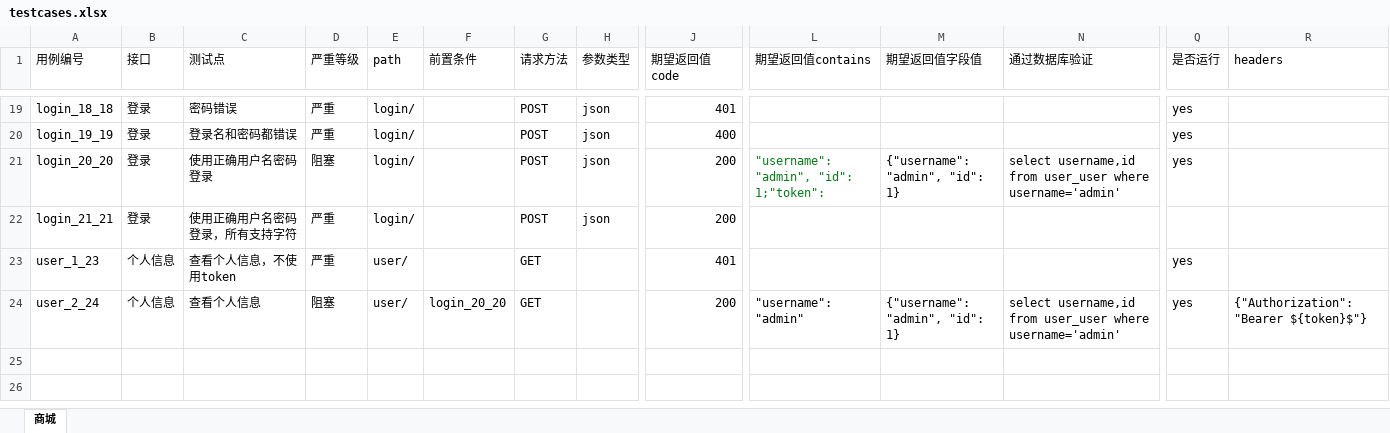
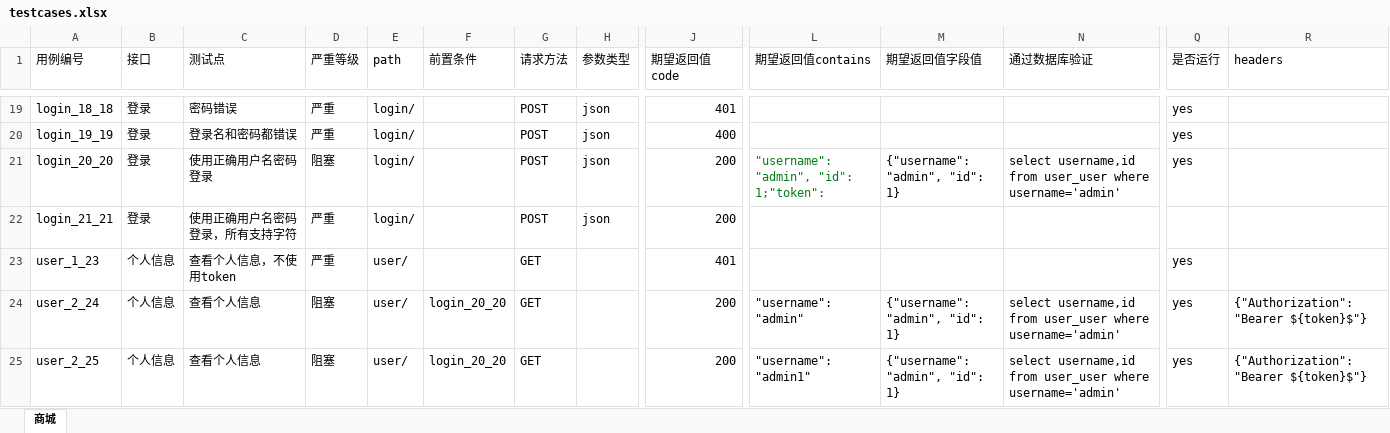
Before and after one commit to snowlts/TaotaoInfAutomation, an Excel workbook: data/testcases.xlsx, sheet 商城, drawn as a sheet; only a part is shown, gaps mark what is left out; values as stored, in another font and other column widths than the file's, no borders; rows hold the shown columns only; the diff names each change by its address in the sheet, - before the commit and + after, or states it on an @@ line.

```diff
--- a/data/testcases.xlsx (sheet 商城)
+++ b/data/testcases.xlsx (sheet 商城)
+row 25: user_2_25 | 个人信息 | 查看个人信息 | 阻塞 | user/ | login_20_20 | GET |  | 200 | "username": "admin1" | {"username": "admin", "id": 1} | select username,id from user_user where username='admin' | yes | {"Authorization": "Bearer ${token}$"}
```
Also changed, not shown: 8 other files.
